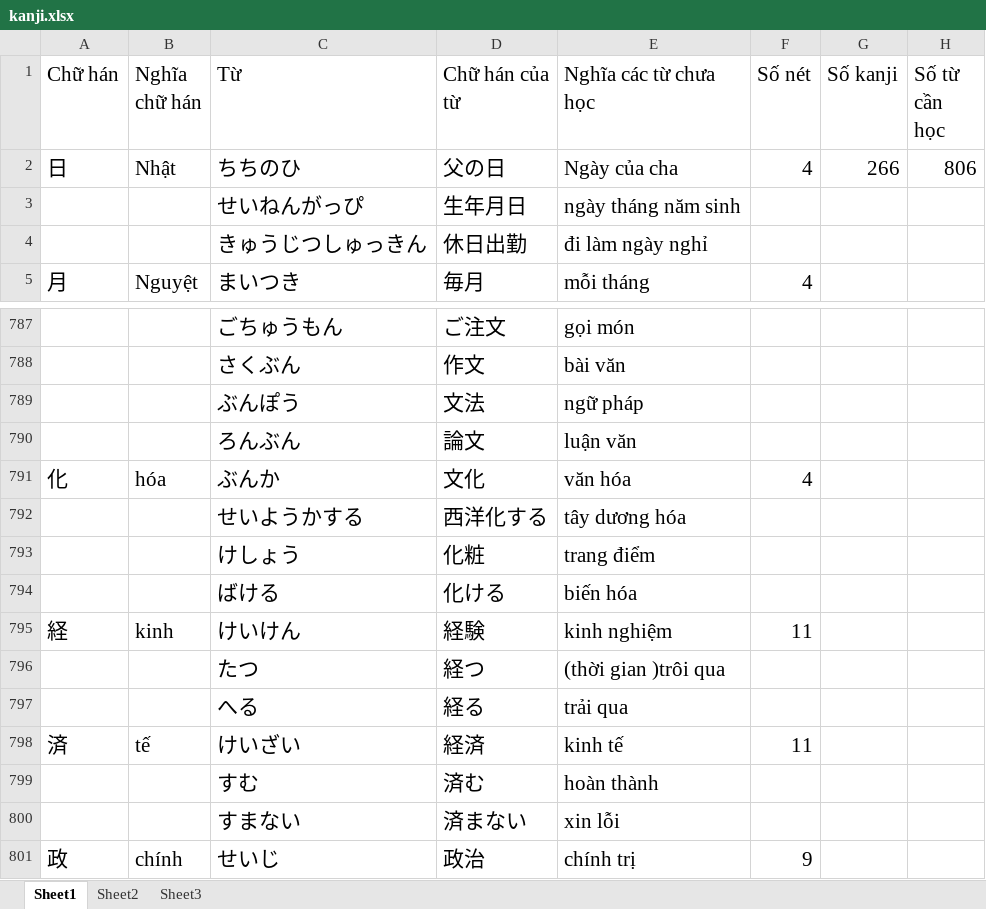
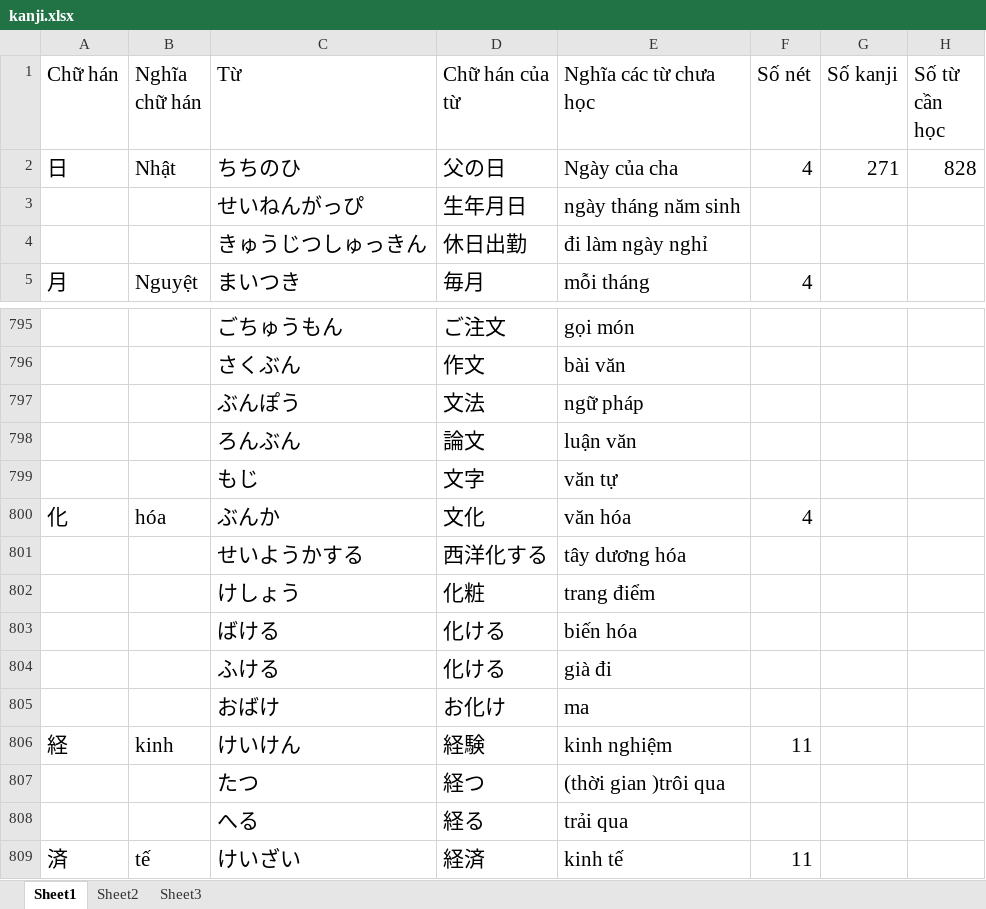
Before and after one commit to v2kt95/kanji_learning_Website, an Excel workbook: kanji.xlsx, sheet Sheet1, drawn as a sheet; only a part is shown, gaps mark what is left out; the shorter side is filled out with more unchanged rows; values as stored, in another font and other column widths than the file's, no borders; the diff covers the shown part only; the diff names each change by its address in the sheet, - before the commit and + after, or states it on an @@ line.

Commit message:
update kanji file

```diff
--- a/kanji.xlsx (sheet Sheet1)
+++ b/kanji.xlsx (sheet Sheet1)
-G2 (Số kanji): 266
+G2 (Số kanji): 271
-H2 (Số từ cần học): 806
+H2 (Số từ cần học): 828
+row 799:  |  | もじ | 文字 | văn tự
+row 804:  |  | ふける | 化ける | già đi
+row 805:  |  | おばけ | お化け | ma
```
Also changed, not shown: 19 added rows elsewhere in this sheet.
